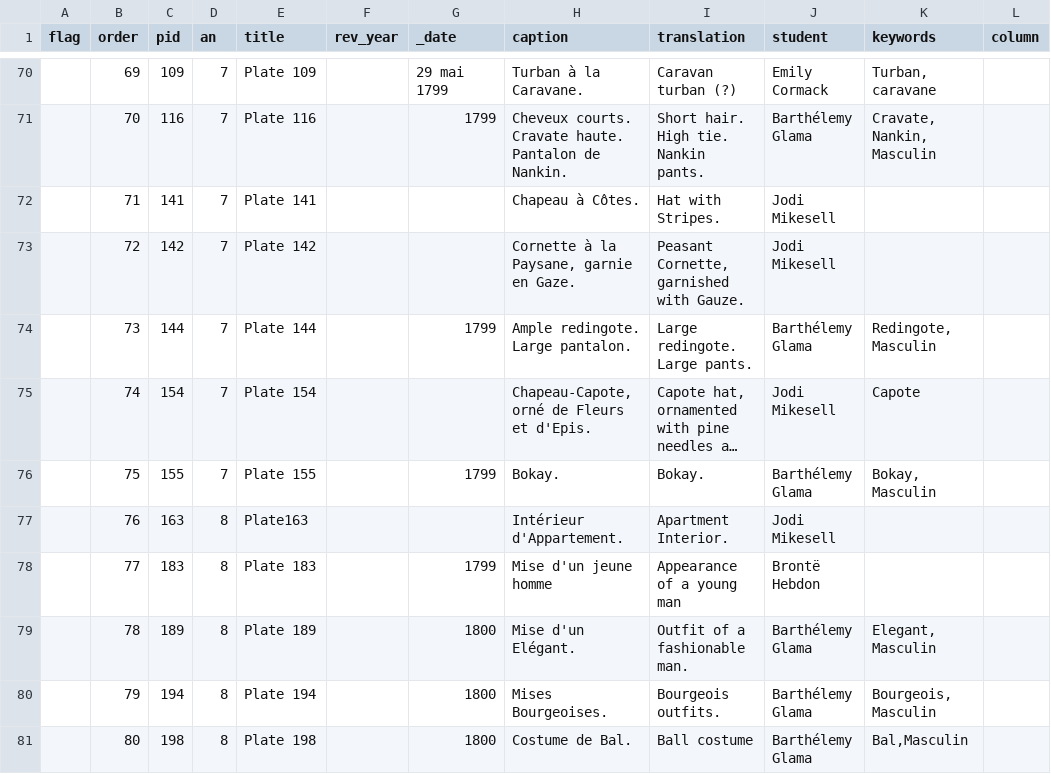
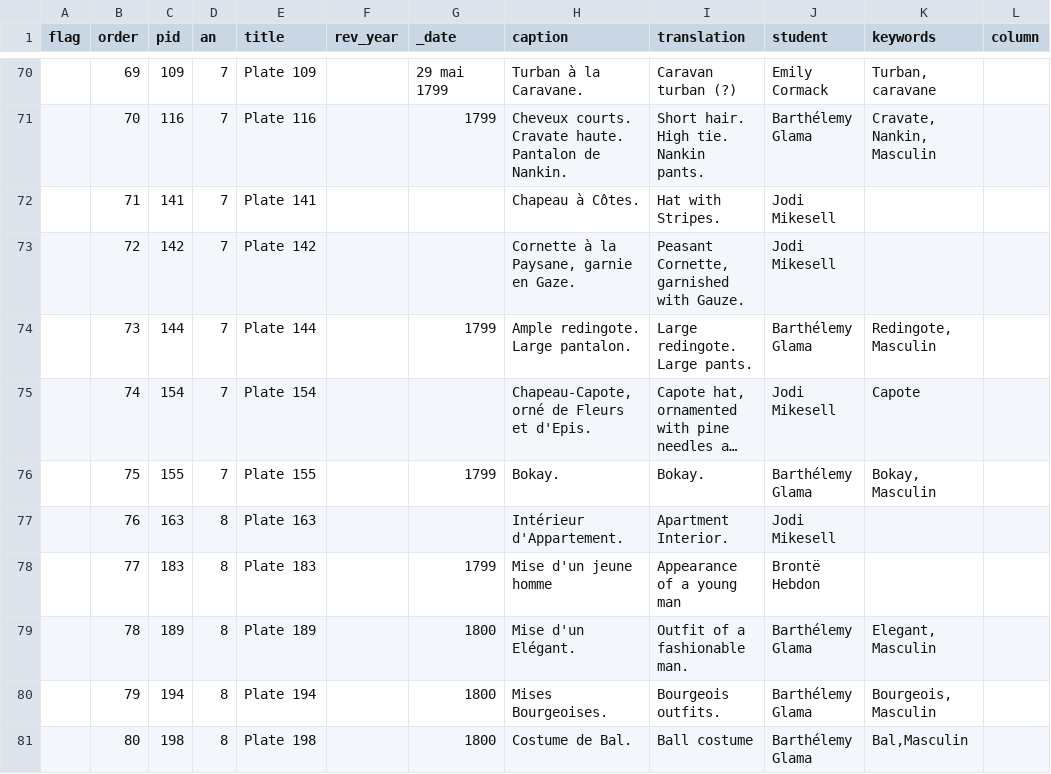
Before and after one commit to stylerevolution/stylerevolution.github.io, a CSV file: _data/plates.csv, drawn as a sheet; only a part is shown, gaps mark what is left out; long unchanged cells end in …; the diff names each change by its address in the sheet, - before the commit and + after, or states it on an @@ line.

```diff
--- a/_data/plates.csv
+++ b/_data/plates.csv
-E77 (title): Plate163
+E77 (title): Plate 163
```
Also changed, not shown: 11 other files.
